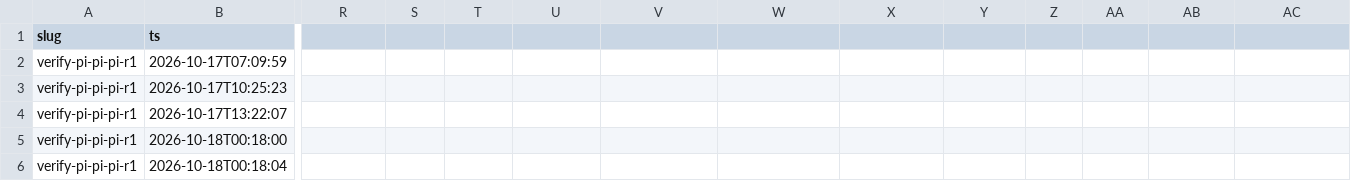
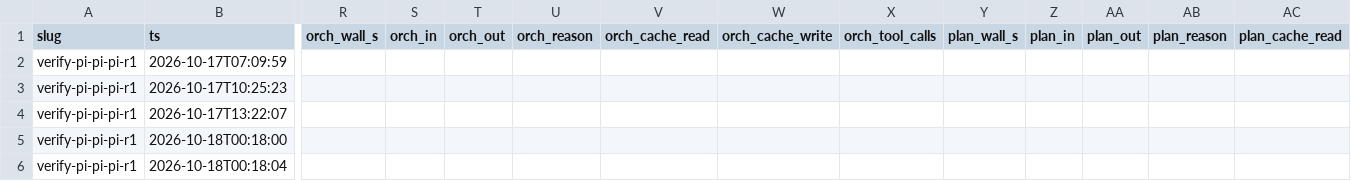
Before and after one commit to UfozDelta/ufoz-harness, a CSV file: bench/verify/results.csv, drawn as a sheet; only a part is shown, gaps mark what is left out; the diff covers the shown part only; the diff names each change by its address in the sheet, - before the commit and + after, or states it on an @@ line.

Commit message:
verify-bench: record per-phase time, tokens, cache and cost
Runner records cache_write for pi and opencode. backends.parse_stream reads claude and pi JSON orchestrator output. verify.py writes per-phase usage columns plus bench/verify/usage/<slug>.json and migrates the CSV header. Headless mode drops the unused planner axis. The report adds cache hit rate, cost per pass, per-axis and per-phase tables.

```diff
--- a/bench/verify/results.csv
+++ b/bench/verify/results.csv
-R1: (empty)
+R1: orch_wall_s
-S1: (empty)
+S1: orch_in
-T1: (empty)
+T1: orch_out
-U1: (empty)
+U1: orch_reason
-V1: (empty)
+V1: orch_cache_read
-W1: (empty)
+W1: orch_cache_write
-X1: (empty)
+X1: orch_tool_calls
-Y1: (empty)
+Y1: plan_wall_s
-Z1: (empty)
+Z1: plan_in
-AA1: (empty)
+AA1: plan_out
-AB1: (empty)
+AB1: plan_reason
-AC1: (empty)
+AC1: plan_cache_read
```
Also changed, not shown: 15 edited cells elsewhere in this file, 8 other files.
